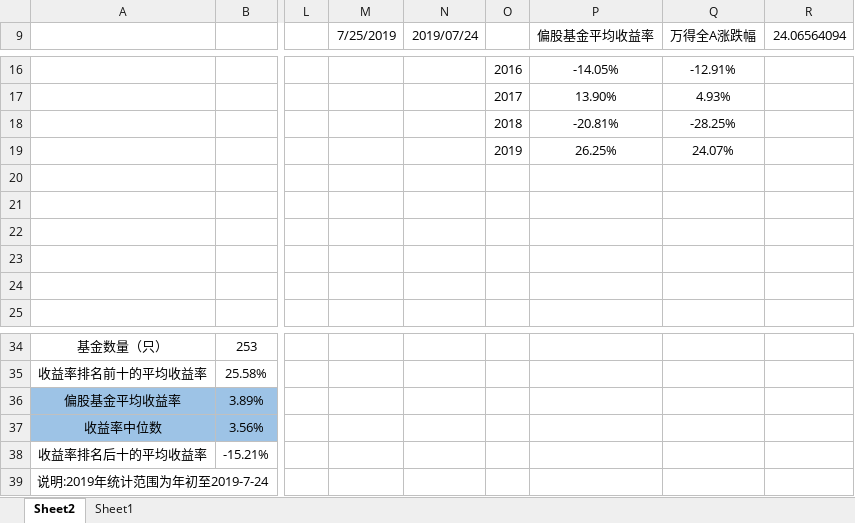
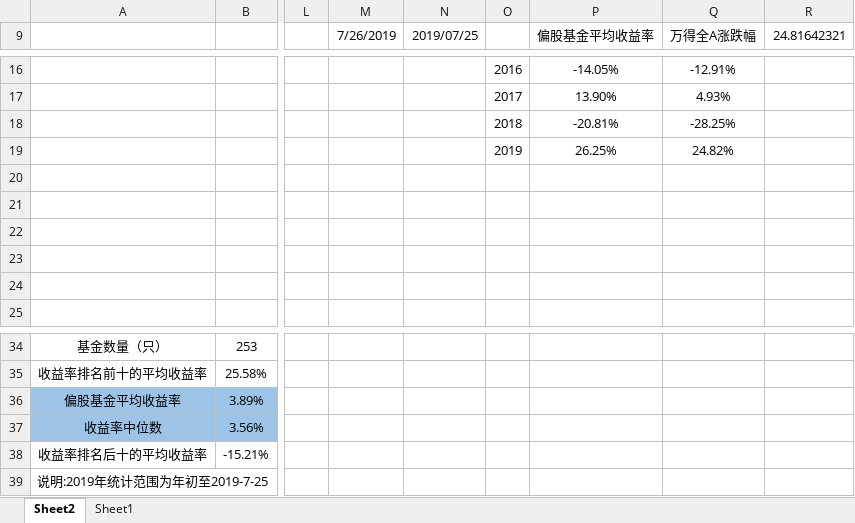
Before and after one commit to Newcxy/Work_Data, an Excel workbook: fund_position.xlsx, sheet Sheet2, drawn as a sheet; only a part is shown, gaps mark what is left out; values as stored, in another font and other column widths than the file's, no borders; charts and pictures not drawn; the diff names each change by its address in the sheet, - before the commit and + after, or states it on an @@ line.

```diff
--- a/fund_position.xlsx (sheet Sheet2)
+++ b/fund_position.xlsx (sheet Sheet2)
-M9: 7/25/2019
+M9: 7/26/2019
-N9: 2019/07/24
+N9: 2019/07/25
-R9: 24.06564094
+R9: 24.81642321
-Q19 (万得全A涨跌幅): 24.07%
+Q19 (万得全A涨跌幅): 24.82%
-A39: 说明:2019年统计范围为年初至2019-7-24
+A39: 说明:2019年统计范围为年初至2019-7-25
```
Also changed, not shown: sheet Sheet1, hidden cells, charts or pictures, basis.xlsx, 1 other file.
